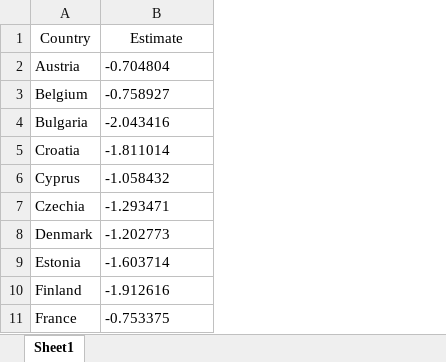
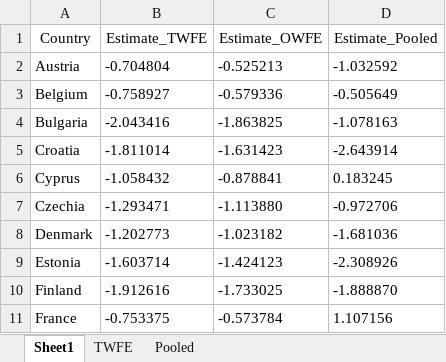
Before and after one commit to stoychorr/Estimating_price_elasticity, an Excel workbook: Statistical_documentation/Present_ value_simulations/betas_saturated_model.xlsx, sheet Sheet1, drawn as a sheet; only a part is shown; values as stored, in another font and other column widths than the file's, no borders; the diff names each change by its address in the sheet, - before the commit and + after, or states it on an @@ line.

```diff
--- a/Statistical_documentation/Present_ value_simulations/betas_saturated_model.xlsx (sheet Sheet1)
+++ b/Statistical_documentation/Present_ value_simulations/betas_saturated_model.xlsx (sheet Sheet1)
+sheet tab: TWFE
+sheet tab: Pooled
+column C (Estimate_OWFE), rows 2-11: -0.525213 | -0.579336 | -1.863825 | -1.631423 | -0.878841 | -1.113880 | -1.023182 | -1.424123 | -1.733025 | -0.573784
+column D (Estimate_Pooled), rows 2-11: -1.032592 | -0.505649 | -1.078163 | -2.643914 | 0.183245 | -0.972706 | -1.681036 | -2.308926 | -1.888870 | 1.107156
-B1: Estimate
+B1: Estimate_TWFE
```
Also changed, not shown: 8 other files.
